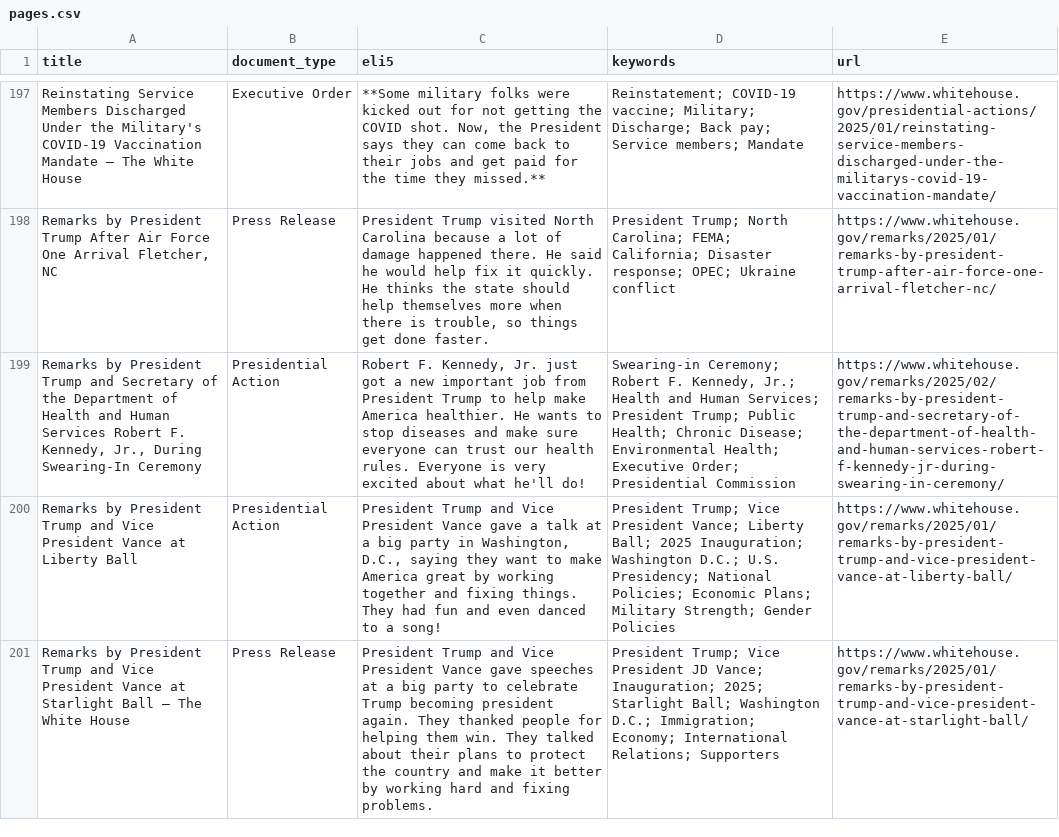
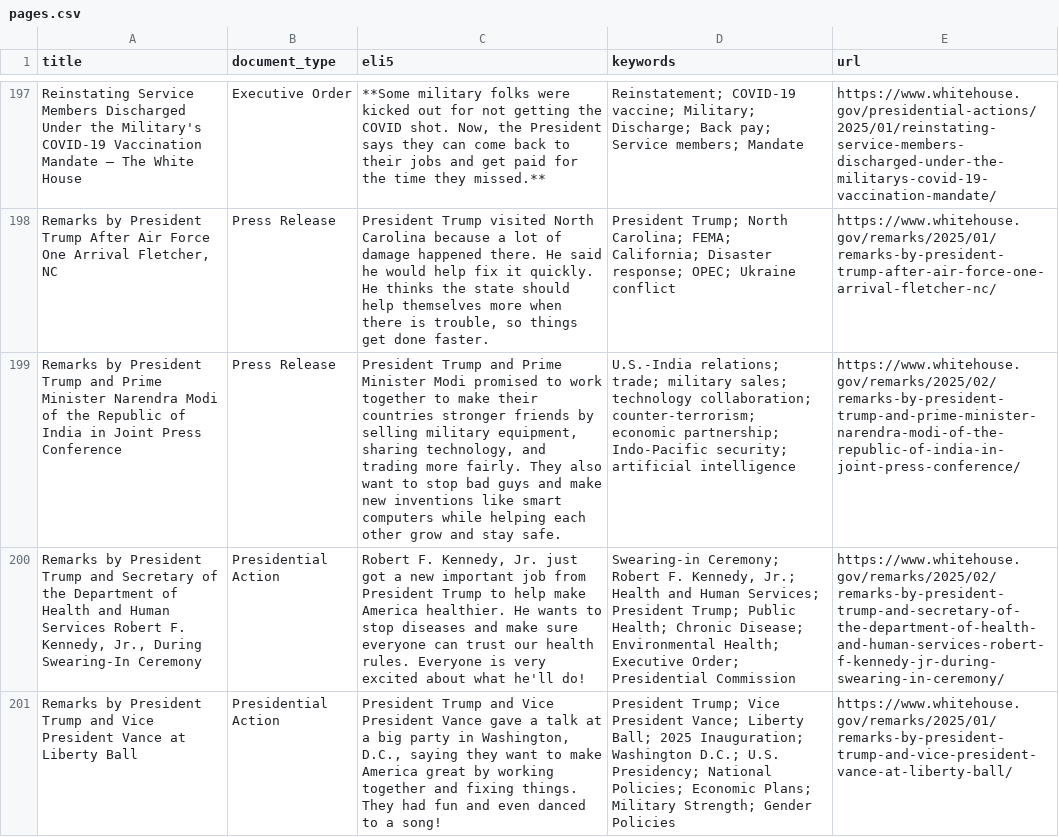
Before and after one commit to mjbommar/wh-pa, a CSV file: pages.csv, drawn as a sheet; only a part is shown, gaps mark what is left out; the shorter side is filled out with more unchanged rows; the diff names each change by its address in the sheet, - before the commit and + after, or states it on an @@ line.

```diff
--- a/pages.csv
+++ b/pages.csv
+row 199: Remarks by President Trump and Prime Minister Narendra Modi of the Republic of India in Joint Press Conference | Press Release | President Trump and Prime Minister Modi promised to work together to make their countries stronger friends by selling military equipment, sharing technology, and trading more fairly. They also want to stop bad guys and make new inventions like smart computers while helping each other grow and stay safe. | U.S.-India relations; trade; military sales; technology collaboration; counter-terrorism; economic partnership; Indo-Pacific security; artificial intelligence | https://www.whitehouse.gov/remarks/2025/02/remarks-by-president-trump-and-prime-minister-narendra-modi-of-the-republic-of-india-in-joint-press-conference/
```
Also changed, not shown: 3 other files.
